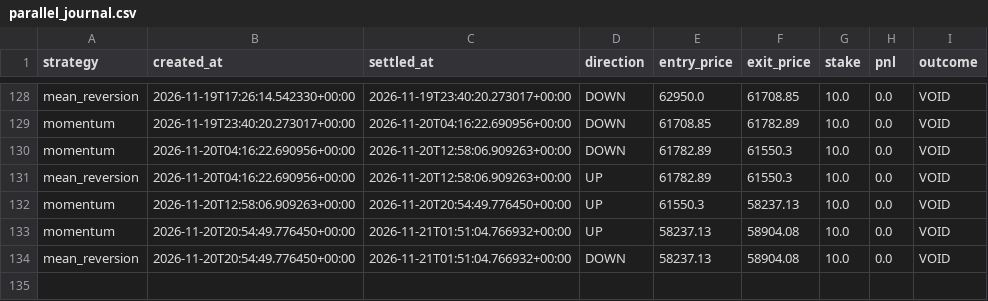
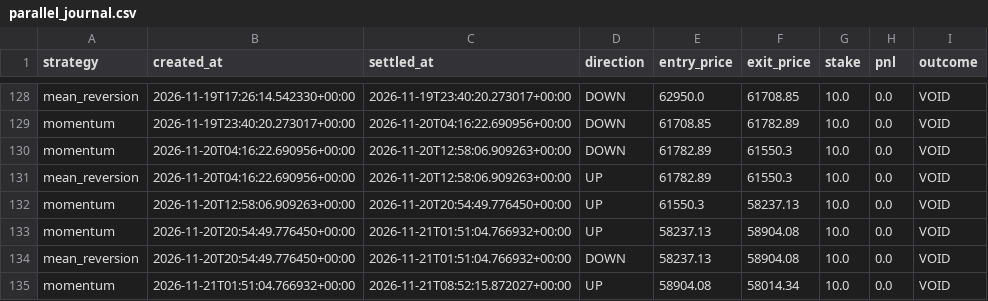
Before and after one commit to fattymyway-ui/bitcoin-paper-bot-v2, a CSV file: data/parallel_journal.csv, drawn as a sheet; only a part is shown, gaps mark what is left out.

```diff
--- a/data/parallel_journal.csv
+++ b/data/parallel_journal.csv
@@ -134 +134,2 @@ momentum,2026-11-20T20:54:49.776450+00:00,2026-11-21T01:51:04.766932+00:00,UP,58
 mean_reversion,2026-11-20T20:54:49.776450+00:00,2026-11-21T01:51:04.766932+00:00,DOWN,58237.13,58904.08,10.0,0.0,VOID
+momentum,2026-11-21T01:51:04.766932+00:00,2026-11-21T08:52:15.872027+00:00,UP,58904.08,58014.34,10.0,0.0,VOID
```
Also changed, not shown: data/journal.csv, 2 other files.
